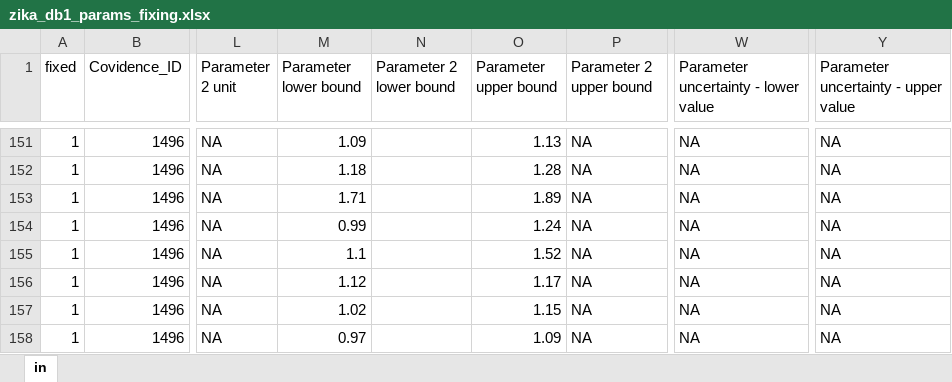
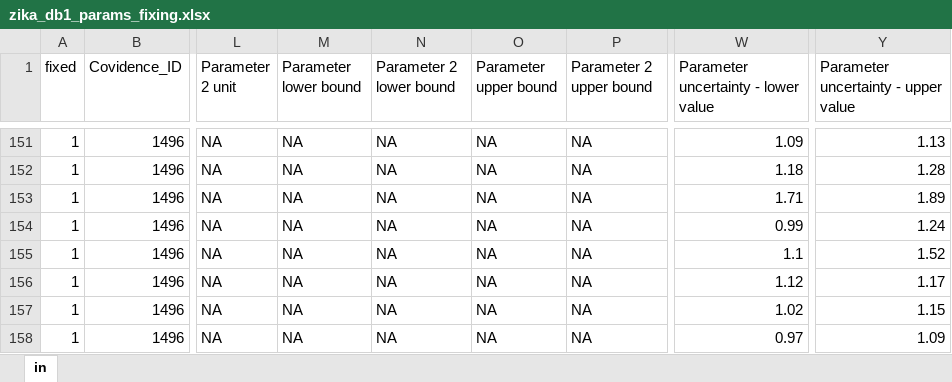
Before and after one commit to mrc-ide/priority-pathogens, an Excel workbook: src/zika_compilation/zika_db1_params_fixing.xlsx, sheet in, drawn as a sheet; only a part is shown, gaps mark what is left out; values as stored, in another font and other column widths than the file's, no cell formats; the diff covers the shown part only; the diff names each change by its address in the sheet, - before the commit and + after, or states it on an @@ line.

```diff
--- a/src/zika_compilation/zika_db1_params_fixing.xlsx (sheet in)
+++ b/src/zika_compilation/zika_db1_params_fixing.xlsx (sheet in)
-M151 (Parameter lower bound): 1.09
+M151 (Parameter lower bound): NA
-N151:N158 (Parameter 2 lower bound): (empty)
+N151:N158 (Parameter 2 lower bound): NA
-O151 (Parameter upper bound): 1.13
+O151 (Parameter upper bound): NA
-W151: NA
+W151: 1.09
-Y151: NA
+Y151: 1.13
-M152 (Parameter lower bound): 1.18
+M152 (Parameter lower bound): NA
-O152 (Parameter upper bound): 1.28
+O152 (Parameter upper bound): NA
-W152: NA
+W152: 1.18
-Y152: NA
+Y152: 1.28
-M153 (Parameter lower bound): 1.71
+M153 (Parameter lower bound): NA
-O153 (Parameter upper bound): 1.89
+O153 (Parameter upper bound): NA
-W153: NA
+W153: 1.71
-Y153: NA
+Y153: 1.89
-M154 (Parameter lower bound): 0.99
+M154 (Parameter lower bound): NA
-O154 (Parameter upper bound): 1.24
+O154 (Parameter upper bound): NA
-W154: NA
+W154: 0.99
-Y154: NA
+Y154: 1.24
-M155 (Parameter lower bound): 1.1
+M155 (Parameter lower bound): NA
-O155 (Parameter upper bound): 1.52
+O155 (Parameter upper bound): NA
-W155: NA
+W155: 1.1
-Y155: NA
+Y155: 1.52
-M156 (Parameter lower bound): 1.12
+M156 (Parameter lower bound): NA
-O156 (Parameter upper bound): 1.17
+O156 (Parameter upper bound): NA
-W156: NA
+W156: 1.12
-Y156: NA
+Y156: 1.17
-M157 (Parameter lower bound): 1.02
+M157 (Parameter lower bound): NA
-O157 (Parameter upper bound): 1.15
+O157 (Parameter upper bound): NA
-W157: NA
+W157: 1.02
-Y157: NA
+Y157: 1.15
-M158 (Parameter lower bound): 0.97
+M158 (Parameter lower bound): NA
-O158 (Parameter upper bound): 1.09
+O158 (Parameter upper bound): NA
-W158: NA
+W158: 0.97
-Y158: NA
+Y158: 1.09
```
Also changed, not shown: 74 edited cells elsewhere in this sheet, cell formats, src/zika_compilation/zika_db1_qa_fixing.xlsx, src/zika_compilation/zika_db2_params_fixing.xlsx.
